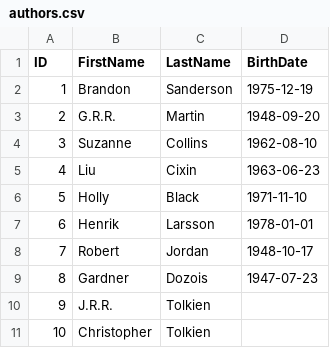
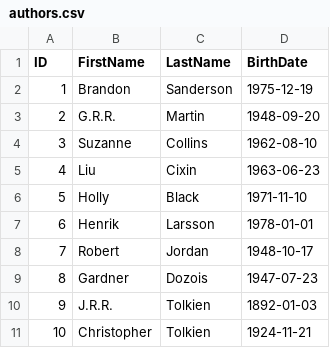
Before and after one commit to AlbotGoodman/databases, a CSV file: lab2/data/authors.csv, drawn as a sheet.

Commit message:
[LAB2] added relationships to the additional tables

```diff
--- a/lab2/data/authors.csv
+++ b/lab2/data/authors.csv
@@ -9,3 +9,3 @@ ID,FirstName,LastName,BirthDate
 8,Gardner,Dozois,1947-07-23
-9,J.R.R.,Tolkien,
-10,Christopher,Tolkien,
+9,J.R.R.,Tolkien,1892-01-03
+10,Christopher,Tolkien,1924-11-21
```
Also changed, not shown: 1 other file.
